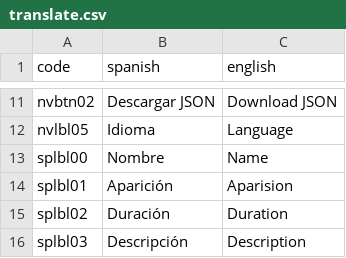
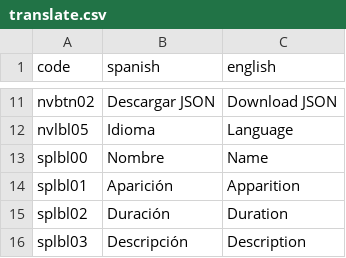
Before and after one commit to LUCHER4321/chrono-phylo-tree, a CSV file: public/translate.csv, drawn as a sheet; only a part is shown, gaps mark what is left out.

Commit message:
Apparition Update

```diff
--- a/public/translate.csv
+++ b/public/translate.csv
@@ -13,3 +13,3 @@ nvlbl05;Idioma;Language
 splbl00;Nombre;Name
-splbl01;Aparición;Aparision
+splbl01;Aparición;Apparition
 splbl02;Duración;Duration
```
Also changed, not shown: 5 other files.
